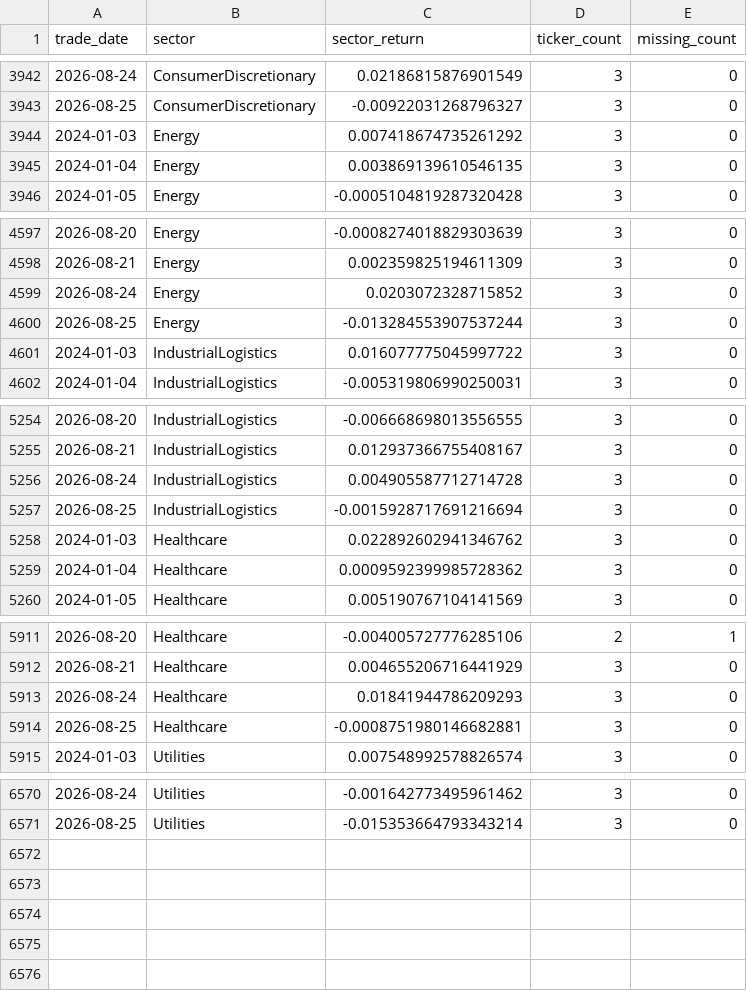
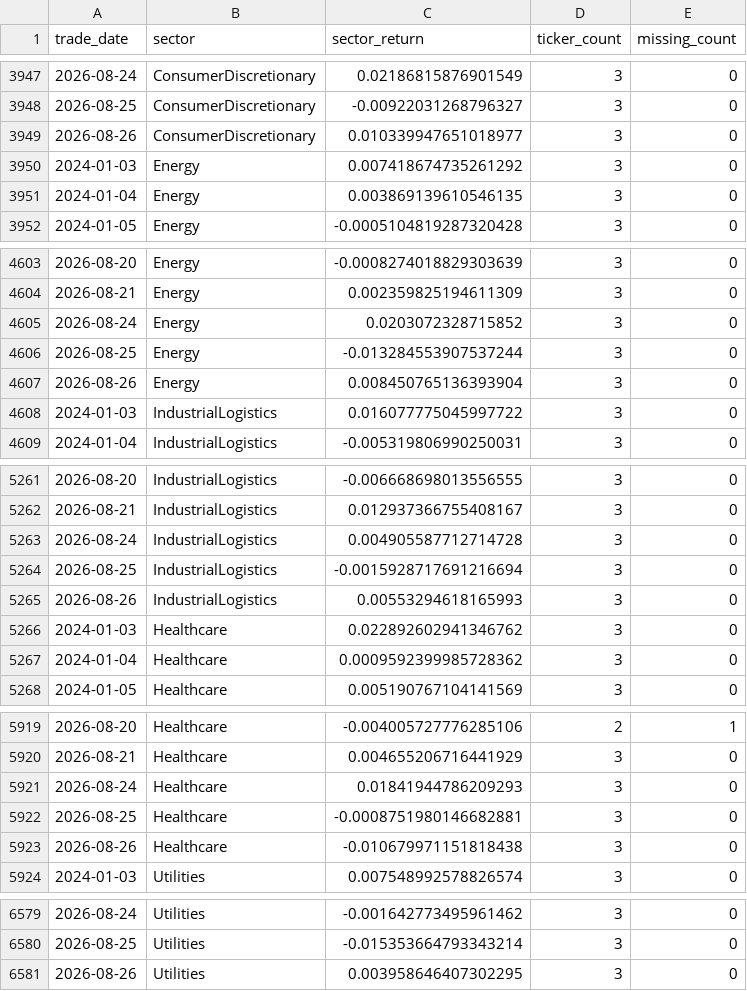
Before and after one commit to doanminhhieu14052005-sketch/News-driven-stock, a CSV file: VNStock/data/processed/daily_sector_price_long.csv, drawn as a sheet; only a part is shown, gaps mark what is left out; the diff covers the shown part only.

```diff
--- a/VNStock/data/processed/daily_sector_price_long.csv
+++ b/VNStock/data/processed/daily_sector_price_long.csv
@@ -3943,2 +3948,3 @@ trade_date,sector,sector_return,ticker_count,missing_count
 2026-08-25,ConsumerDiscretionary,-0.00922031268796327,3,0
+2026-08-26,ConsumerDiscretionary,0.010339947651018977,3,0
 2024-01-03,Energy,0.007418674735261292,3,0
@@ -4600,2 +4606,3 @@ trade_date,sector,sector_return,ticker_count,missing_count
 2026-08-25,Energy,-0.013284553907537244,3,0
+2026-08-26,Energy,0.008450765136393904,3,0
 2024-01-03,IndustrialLogistics,0.016077775045997722,3,0
@@ -5257,2 +5264,3 @@ trade_date,sector,sector_return,ticker_count,missing_count
 2026-08-25,IndustrialLogistics,-0.0015928717691216694,3,0
+2026-08-26,IndustrialLogistics,0.00553294618165993,3,0
 2024-01-03,Healthcare,0.022892602941346762,3,0
@@ -5914,2 +5922,3 @@ trade_date,sector,sector_return,ticker_count,missing_count
 2026-08-25,Healthcare,-0.0008751980146682881,3,0
+2026-08-26,Healthcare,-0.010679971151818438,3,0
 2024-01-03,Utilities,0.007548992578826574,3,0
@@ -6571 +6580,2 @@ trade_date,sector,sector_return,ticker_count,missing_count
 2026-08-25,Utilities,-0.015353664793343214,3,0
+2026-08-26,Utilities,0.003958646407302295,3,0
```
Also changed, not shown: 5 added rows elsewhere in this file, VNStock/data/processed/daily_sector_price_wide.csv, data/processed/network_node_metrics_fdr.csv, 1 other file.
